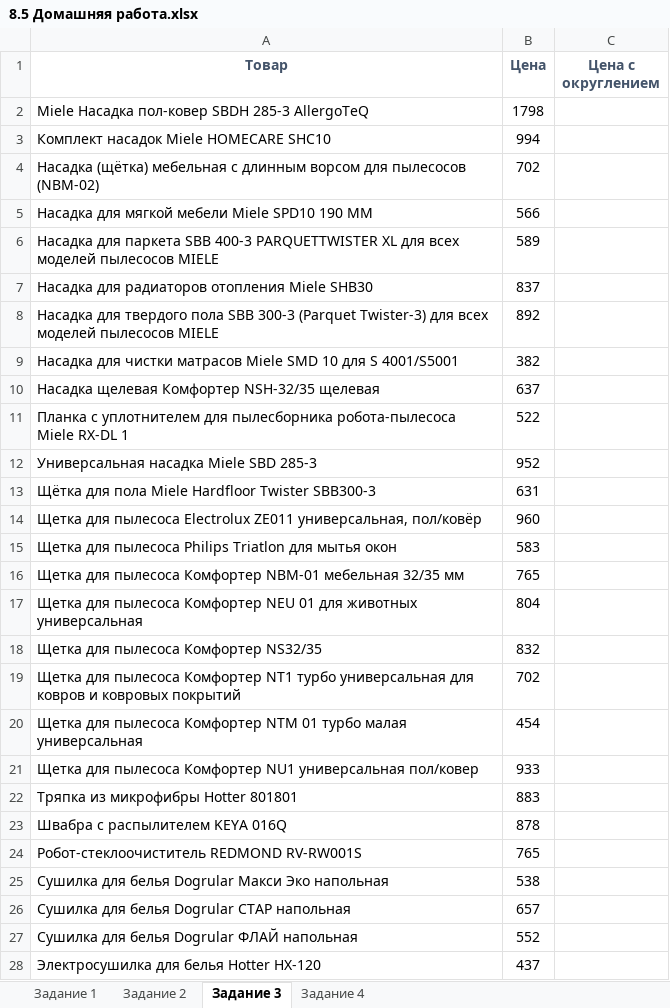
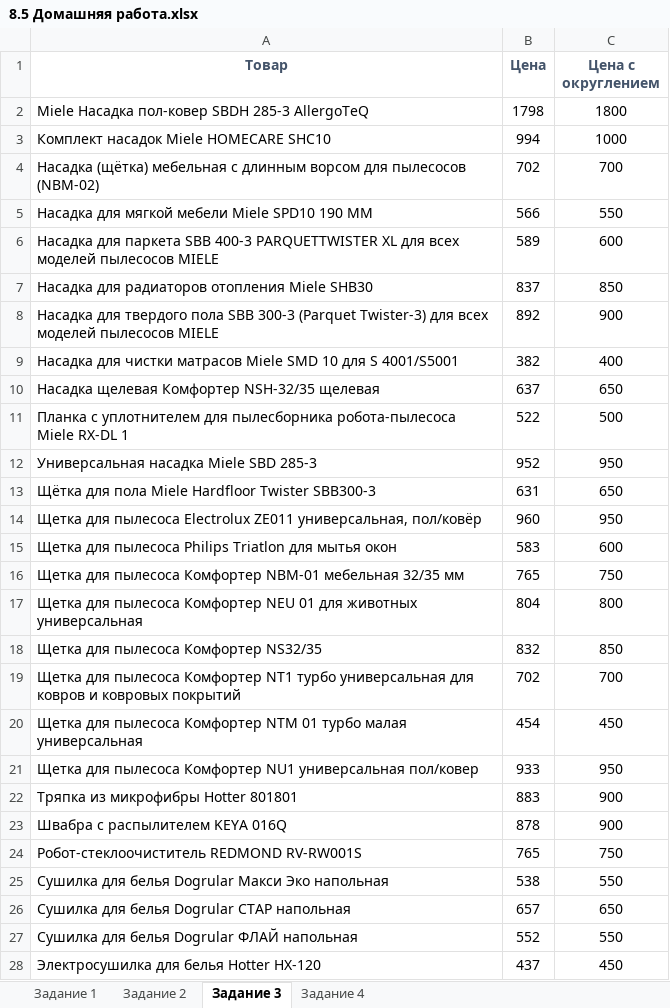
Before and after one commit to VilkovSergey/Excel, an Excel workbook: 8_Модуль/ПРАКТИКА/8.5 Домашняя работа.xlsx, sheet Задание 3, drawn as a sheet; only a part is shown; values as stored, in another font and other column widths than the file's, no borders; charts and pictures not drawn; the diff covers the shown part only; the diff names each change by its address in the sheet, - before the commit and + after, or states it on an @@ line.

```diff
--- a/8_Модуль/ПРАКТИКА/8.5 Домашняя работа.xlsx (sheet Задание 3)
+++ b/8_Модуль/ПРАКТИКА/8.5 Домашняя работа.xlsx (sheet Задание 3)
-C2 (Цена с округлением): (empty)
+C2 (Цена с округлением): 1800
-C3 (Цена с округлением): (empty)
+C3 (Цена с округлением): 1000
-C4 (Цена с округлением): (empty)
+C4 (Цена с округлением): 700
-C5 (Цена с округлением): (empty)
+C5 (Цена с округлением): 550
-C6 (Цена с округлением): (empty)
+C6 (Цена с округлением): 600
-C7 (Цена с округлением): (empty)
+C7 (Цена с округлением): 850
-C8 (Цена с округлением): (empty)
+C8 (Цена с округлением): 900
-C9 (Цена с округлением): (empty)
+C9 (Цена с округлением): 400
-C10 (Цена с округлением): (empty)
+C10 (Цена с округлением): 650
-C11 (Цена с округлением): (empty)
+C11 (Цена с округлением): 500
-C12 (Цена с округлением): (empty)
+C12 (Цена с округлением): 950
-C13 (Цена с округлением): (empty)
+C13 (Цена с округлением): 650
-C14 (Цена с округлением): (empty)
+C14 (Цена с округлением): 950
-C15 (Цена с округлением): (empty)
+C15 (Цена с округлением): 600
-C16 (Цена с округлением): (empty)
+C16 (Цена с округлением): 750
-C17 (Цена с округлением): (empty)
+C17 (Цена с округлением): 800
-C18 (Цена с округлением): (empty)
+C18 (Цена с округлением): 850
-C19 (Цена с округлением): (empty)
+C19 (Цена с округлением): 700
-C20 (Цена с округлением): (empty)
+C20 (Цена с округлением): 450
-C21 (Цена с округлением): (empty)
+C21 (Цена с округлением): 950
-C22:C23 (Цена с округлением): (empty)
+C22:C23 (Цена с округлением): 900
-C24 (Цена с округлением): (empty)
+C24 (Цена с округлением): 750
-C25 (Цена с округлением): (empty)
+C25 (Цена с округлением): 550
-C26 (Цена с округлением): (empty)
+C26 (Цена с округлением): 650
-C27 (Цена с округлением): (empty)
+C27 (Цена с округлением): 550
-C28 (Цена с округлением): (empty)
+C28 (Цена с округлением): 450
```
Also changed, not shown: 29 edited cells elsewhere in this sheet, sheet Задание 2, sheet Задание 1, 2 other files.
